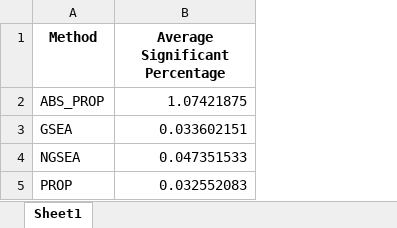
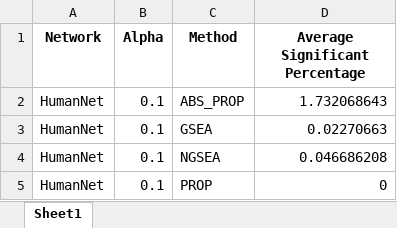
Before and after one commit to Yapibe/PEANUT, an Excel workbook: pipeline/Outputs/NGSEA/Summary/HumanNet/Decoy/alpha_0.1/Decoy_Summary_HumanNet_alpha_0.1.xlsx, sheet Sheet1, drawn as a sheet; values as stored, in another font and other column widths than the file's, no borders; addresses are those after the commit; the diff names each change by its address in the sheet, - before the commit and + after, or states it on an @@ line.

```diff
--- a/pipeline/Outputs/NGSEA/Summary/HumanNet/Decoy/alpha_0.1/Decoy_Summary_HumanNet_alpha_0.1.xlsx (sheet Sheet1)
+++ b/pipeline/Outputs/NGSEA/Summary/HumanNet/Decoy/alpha_0.1/Decoy_Summary_HumanNet_alpha_0.1.xlsx (sheet Sheet1)
+column A (Network), rows 2-5: all HumanNet
+column B (Alpha), rows 2-5: all 0.1
-D2 (Average Significant Percentage): 1.07421875
+D2 (Average Significant Percentage): 1.732068643
-D3 (Average Significant Percentage): 0.033602151
+D3 (Average Significant Percentage): 0.02270663
-D4 (Average Significant Percentage): 0.047351533
+D4 (Average Significant Percentage): 0.046686208
-D5 (Average Significant Percentage): 0.032552083
+D5 (Average Significant Percentage): 0
```
Also changed, not shown: pipeline/Outputs/NGSEA/Summary/H_sapiens/Decoy/alpha_0.1/Decoy_Summary_H_sapiens_alpha_0.1.xlsx, pipeline/Outputs/NGSEA/Summary/H_sapiens/Decoy/alpha_0.2/Decoy_Summary_H_sapiens_alpha_0.2.xlsx, 36 other files.
